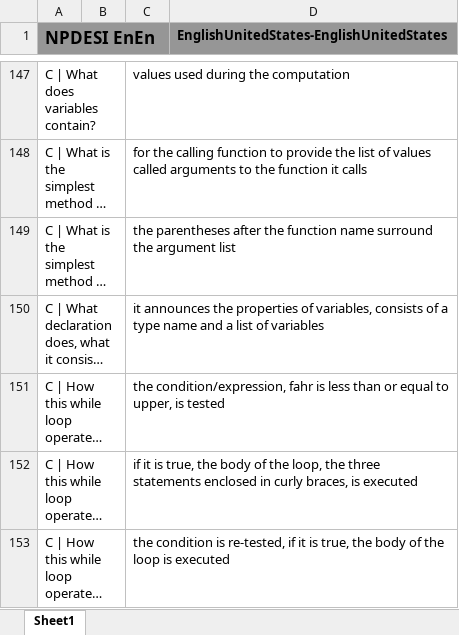
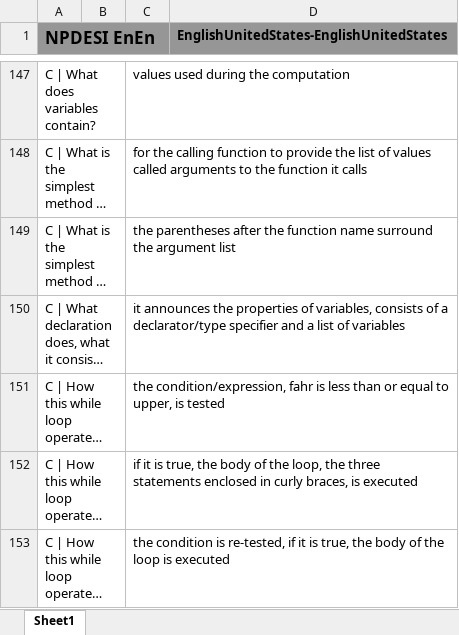
Before and after one commit to JackSonier/kb, an Excel workbook: NPDESI EnEn.xlsx, sheet Sheet1, drawn as a sheet; only a part is shown, gaps mark what is left out; long unchanged cells end in …; values as stored, in another font and other column widths than the file's, no borders; the diff covers the shown part only; the diff names each change by its address in the sheet, - before the commit and + after, or states it on an @@ line.

```diff
--- a/NPDESI EnEn.xlsx (sheet Sheet1)
+++ b/NPDESI EnEn.xlsx (sheet Sheet1)
-C150: …of a type name and a…
+C150: …of a declarator/type specifier and a…
```
Also changed, not shown: 20 added rows and 2 edited cells elsewhere in this sheet.
